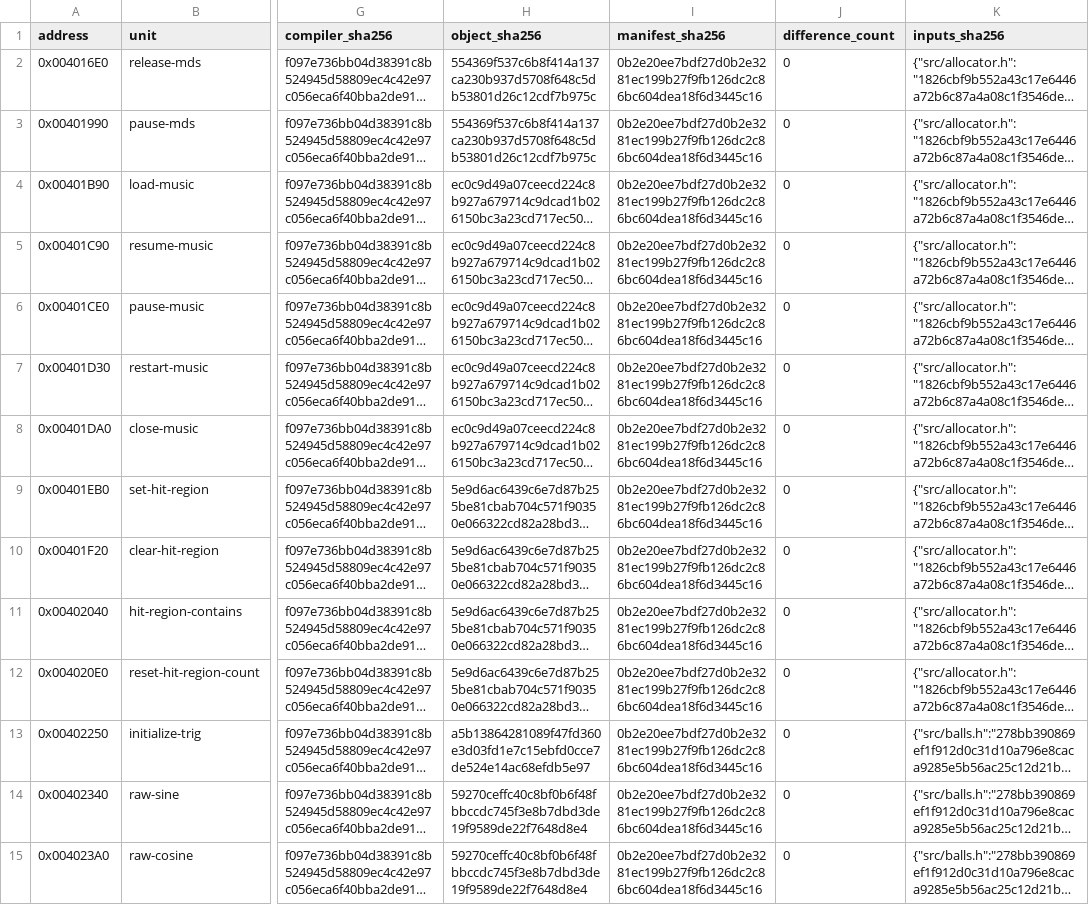
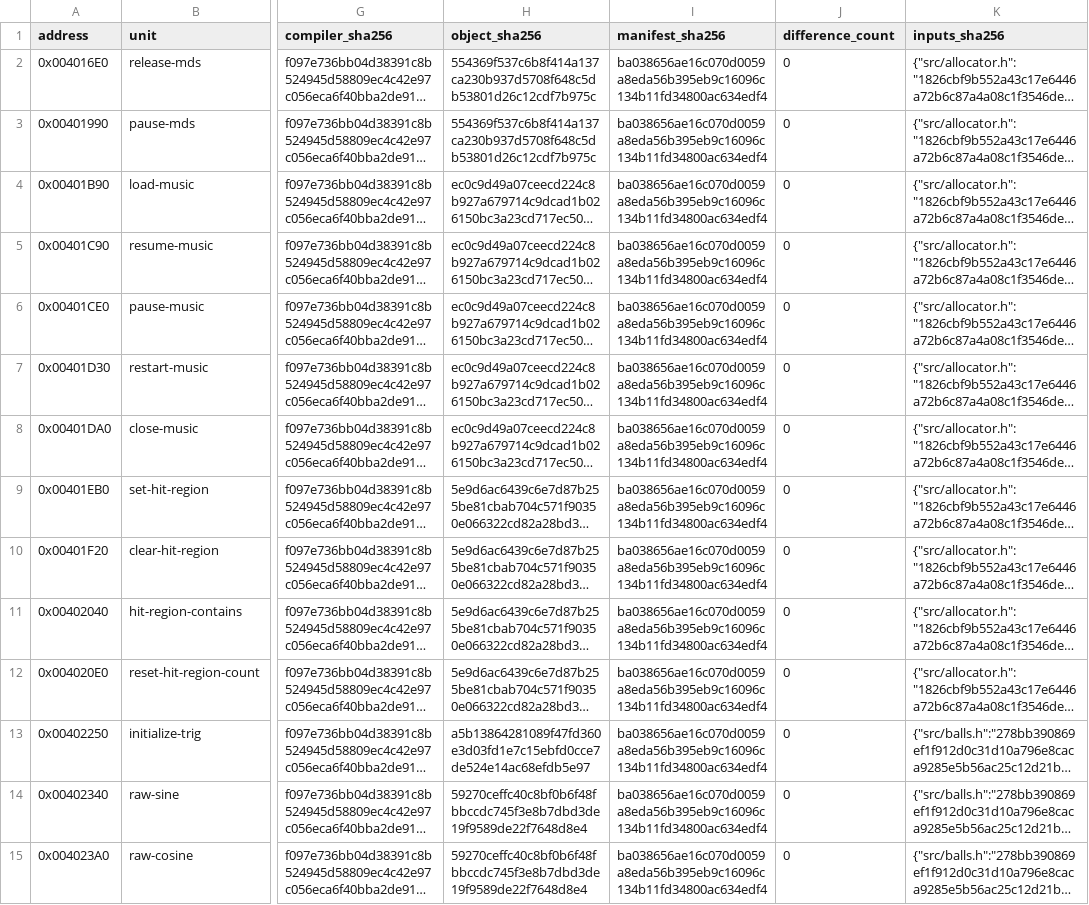
Before and after one commit to N0zoM1z0/dx-ball, a CSV file: config/matches.csv, drawn as a sheet; only a part is shown, gaps mark what is left out; long unchanged cells end in …; the diff covers the shown part only; the diff names each change by its address in the sheet, - before the commit and + after, or states it on an @@ line.

```diff
--- a/config/matches.csv
+++ b/config/matches.csv
-I2:I15 (manifest_sha256): 0b2e20ee7bdf27d0b2e3281ec199b27f9fb126dc2c86bc604dea18f6d3445c16
+I2:I15 (manifest_sha256): ba038656ae16c070d0059a8eda56b395eb9c16096c134b11fd34800ac634edf4
```
Also changed, not shown: 1 added row and 136 edited cells elsewhere in this file, config/functions.csv, 16 other files.
